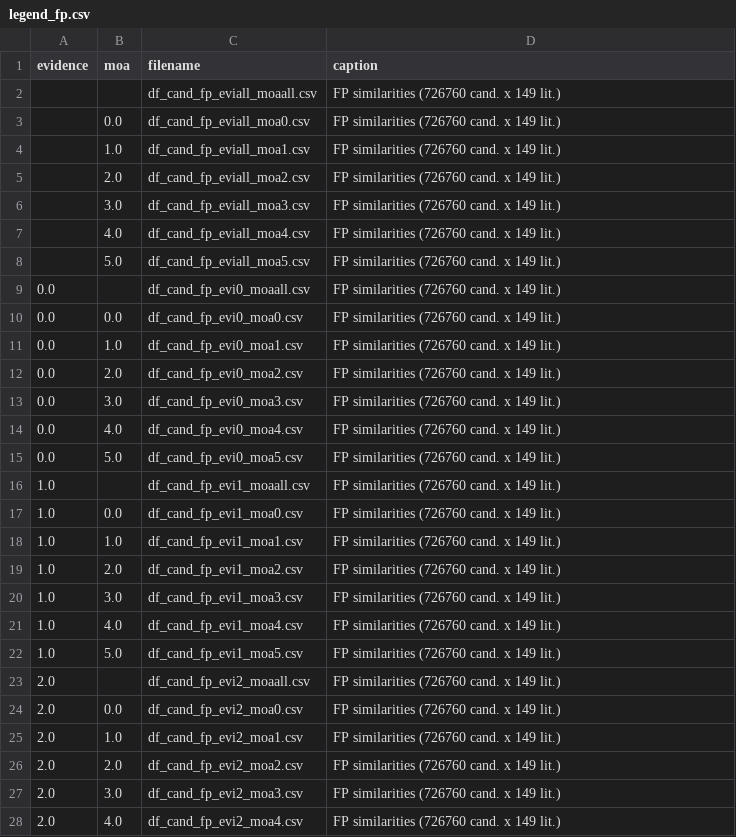
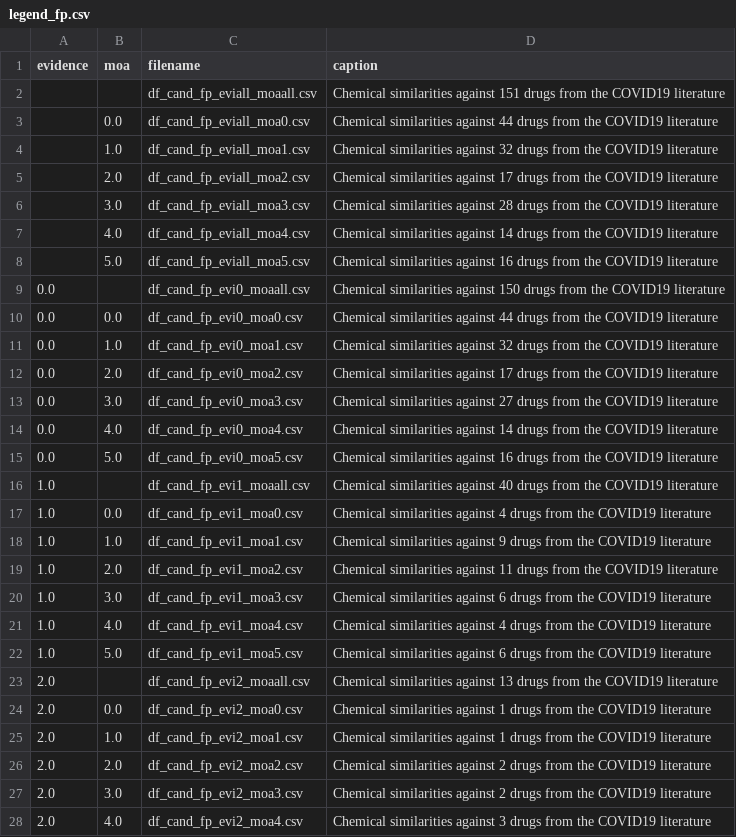
Before and after one commit to sbnb-irb/covid19, a CSV file: web/data/legend_fp.csv, drawn as a sheet; only a part is shown; the diff covers the shown part only.

Commit message:
changed text and small modifications of table headers

```diff
--- a/web/data/legend_fp.csv
+++ b/web/data/legend_fp.csv
@@ -1,28 +1,28 @@
 evidence	moa	filename	caption
-		df_cand_fp_eviall_moaall.csv	FP similarities (726760 cand. x 149 lit.)
-	0.0	df_cand_fp_eviall_moa0.csv	FP similarities (726760 cand. x 149 lit.)
-	1.0	df_cand_fp_eviall_moa1.csv	FP similarities (726760 cand. x 149 lit.)
-	2.0	df_cand_fp_eviall_moa2.csv	FP similarities (726760 cand. x 149 lit.)
-	3.0	df_cand_fp_eviall_moa3.csv	FP similarities (726760 cand. x 149 lit.)
-	4.0	df_cand_fp_eviall_moa4.csv	FP similarities (726760 cand. x 149 lit.)
-	5.0	df_cand_fp_eviall_moa5.csv	FP similarities (726760 cand. x 149 lit.)
-0.0		df_cand_fp_evi0_moaall.csv	FP similarities (726760 cand. x 149 lit.)
-0.0	0.0	df_cand_fp_evi0_moa0.csv	FP similarities (726760 cand. x 149 lit.)
-0.0	1.0	df_cand_fp_evi0_moa1.csv	FP similarities (726760 cand. x 149 lit.)
-0.0	2.0	df_cand_fp_evi0_moa2.csv	FP similarities (726760 cand. x 149 lit.)
-0.0	3.0	df_cand_fp_evi0_moa3.csv	FP similarities (726760 cand. x 149 lit.)
-0.0	4.0	df_cand_fp_evi0_moa4.csv	FP similarities (726760 cand. x 149 lit.)
-0.0	5.0	df_cand_fp_evi0_moa5.csv	FP similarities (726760 cand. x 149 lit.)
-1.0		df_cand_fp_evi1_moaall.csv	FP similarities (726760 cand. x 149 lit.)
-1.0	0.0	df_cand_fp_evi1_moa0.csv	FP similarities (726760 cand. x 149 lit.)
-1.0	1.0	df_cand_fp_evi1_moa1.csv	FP similarities (726760 cand. x 149 lit.)
-1.0	2.0	df_cand_fp_evi1_moa2.csv	FP similarities (726760 cand. x 149 lit.)
-1.0	3.0	df_cand_fp_evi1_moa3.csv	FP similarities (726760 cand. x 149 lit.)
-1.0	4.0	df_cand_fp_evi1_moa4.csv	FP similarities (726760 cand. x 149 lit.)
-1.0	5.0	df_cand_fp_evi1_moa5.csv	FP similarities (726760 cand. x 149 lit.)
-2.0		df_cand_fp_evi2_moaall.csv	FP similarities (726760 cand. x 149 lit.)
-2.0	0.0	df_cand_fp_evi2_moa0.csv	FP similarities (726760 cand. x 149 lit.)
-2.0	1.0	df_cand_fp_evi2_moa1.csv	FP similarities (726760 cand. x 149 lit.)
-2.0	2.0	df_cand_fp_evi2_moa2.csv	FP similarities (726760 cand. x 149 lit.)
-2.0	3.0	df_cand_fp_evi2_moa3.csv	FP similarities (726760 cand. x 149 lit.)
-2.0	4.0	df_cand_fp_evi2_moa4.csv	FP similarities (726760 cand. x 149 lit.)
+		df_cand_fp_eviall_moaall.csv	Chemical similarities against 151 drugs from the COVID19 literature
+	0.0	df_cand_fp_eviall_moa0.csv	Chemical similarities against 44 drugs from the COVID19 literature
+	1.0	df_cand_fp_eviall_moa1.csv	Chemical similarities against 32 drugs from the COVID19 literature
+	2.0	df_cand_fp_eviall_moa2.csv	Chemical similarities against 17 drugs from the COVID19 literature
+	3.0	df_cand_fp_eviall_moa3.csv	Chemical similarities against 28 drugs from the COVID19 literature
+	4.0	df_cand_fp_eviall_moa4.csv	Chemical similarities against 14 drugs from the COVID19 literature
+	5.0	df_cand_fp_eviall_moa5.csv	Chemical similarities against 16 drugs from the COVID19 literature
+0.0		df_cand_fp_evi0_moaall.csv	Chemical similarities against 150 drugs from the COVID19 literature
+0.0	0.0	df_cand_fp_evi0_moa0.csv	Chemical similarities against 44 drugs from the COVID19 literature
+0.0	1.0	df_cand_fp_evi0_moa1.csv	Chemical similarities against 32 drugs from the COVID19 literature
+0.0	2.0	df_cand_fp_evi0_moa2.csv	Chemical similarities against 17 drugs from the COVID19 literature
+0.0	3.0	df_cand_fp_evi0_moa3.csv	Chemical similarities against 27 drugs from the COVID19 literature
+0.0	4.0	df_cand_fp_evi0_moa4.csv	Chemical similarities against 14 drugs from the COVID19 literature
+0.0	5.0	df_cand_fp_evi0_moa5.csv	Chemical similarities against 16 drugs from the COVID19 literature
+1.0		df_cand_fp_evi1_moaall.csv	Chemical similarities against 40 drugs from the COVID19 literature
+1.0	0.0	df_cand_fp_evi1_moa0.csv	Chemical similarities against 4 drugs from the COVID19 literature
+1.0	1.0	df_cand_fp_evi1_moa1.csv	Chemical similarities against 9 drugs from the COVID19 literature
+1.0	2.0	df_cand_fp_evi1_moa2.csv	Chemical similarities against 11 drugs from the COVID19 literature
+1.0	3.0	df_cand_fp_evi1_moa3.csv	Chemical similarities against 6 drugs from the COVID19 literature
+1.0	4.0	df_cand_fp_evi1_moa4.csv	Chemical similarities against 4 drugs from the COVID19 literature
+1.0	5.0	df_cand_fp_evi1_moa5.csv	Chemical similarities against 6 drugs from the COVID19 literature
+2.0		df_cand_fp_evi2_moaall.csv	Chemical similarities against 13 drugs from the COVID19 literature
+2.0	0.0	df_cand_fp_evi2_moa0.csv	Chemical similarities against 1 drugs from the COVID19 literature
+2.0	1.0	df_cand_fp_evi2_moa1.csv	Chemical similarities against 1 drugs from the COVID19 literature
+2.0	2.0	df_cand_fp_evi2_moa2.csv	Chemical similarities against 2 drugs from the COVID19 literature
+2.0	3.0	df_cand_fp_evi2_moa3.csv	Chemical similarities against 2 drugs from the COVID19 literature
+2.0	4.0	df_cand_fp_evi2_moa4.csv	Chemical similarities against 3 drugs from the COVID19 literature
```
Also changed, not shown: 8 edited cells elsewhere in this file, data/literature.csv, web/data/df_cand_cc_evi1_moa2.csv, 51 other files.
